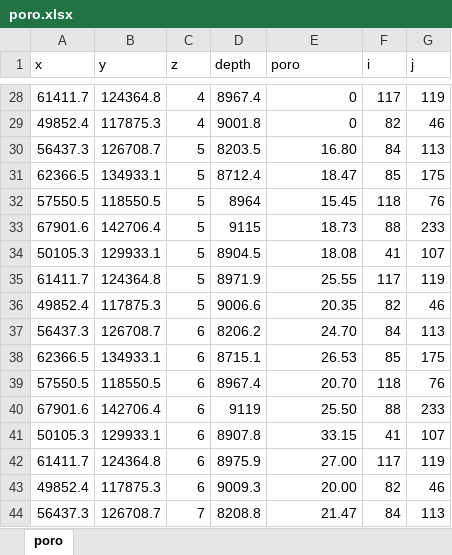
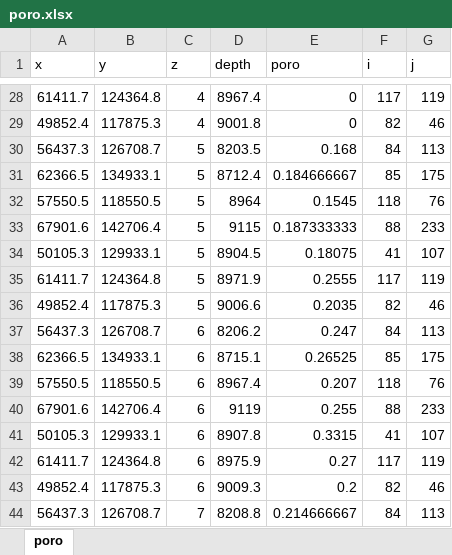
Before and after one commit to naka1/model2, an Excel workbook: new2017JUN/log/poro.xlsx, sheet poro, drawn as a sheet; only a part is shown, gaps mark what is left out; values as stored, in another font and other column widths than the file's, no borders; the diff covers the shown part only; the diff names each change by its address in the sheet, - before the commit and + after, or states it on an @@ line.

```diff
--- a/new2017JUN/log/poro.xlsx (sheet poro)
+++ b/new2017JUN/log/poro.xlsx (sheet poro)
-E30 (poro): 16.80
+E30 (poro): 0.168
-E31 (poro): 18.47
+E31 (poro): 0.184666667
-E32 (poro): 15.45
+E32 (poro): 0.1545
-E33 (poro): 18.73
+E33 (poro): 0.187333333
-E34 (poro): 18.08
+E34 (poro): 0.18075
-E35 (poro): 25.55
+E35 (poro): 0.2555
-E36 (poro): 20.35
+E36 (poro): 0.2035
-E37 (poro): 24.70
+E37 (poro): 0.247
-E38 (poro): 26.53
+E38 (poro): 0.26525
-E39 (poro): 20.70
+E39 (poro): 0.207
-E40 (poro): 25.50
+E40 (poro): 0.255
-E41 (poro): 33.15
+E41 (poro): 0.3315
-E42 (poro): 27.00
+E42 (poro): 0.27
-E43 (poro): 20.00
+E43 (poro): 0.2
-E44 (poro): 21.47
+E44 (poro): 0.214666667
```
Also changed, not shown: other rows of this sheet, 3 other files.
